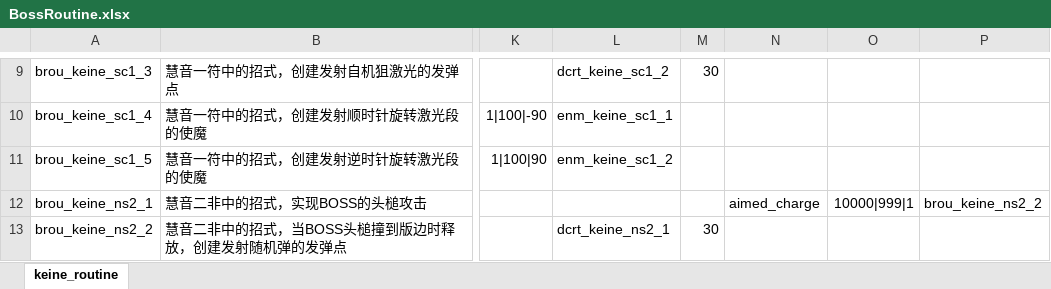
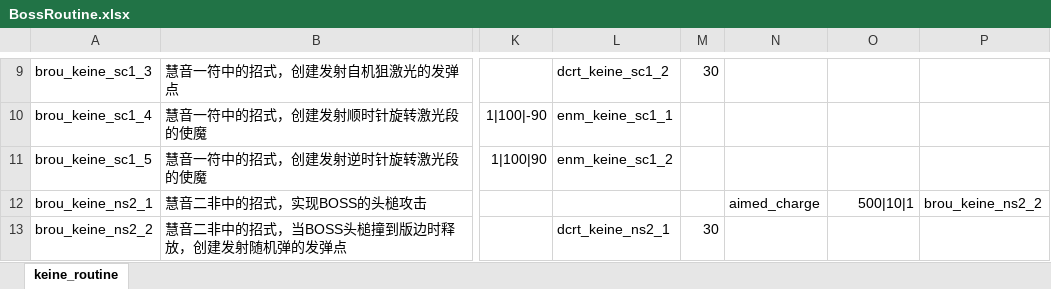
Before and after one commit to hinanep/touhou_LOO, an Excel workbook: settings/data/BossRoutine.xlsx, sheet keine_routine, drawn as a sheet; only a part is shown, gaps mark what is left out; values as stored, in another font and other column widths than the file's, no borders; the diff names each change by its address in the sheet, - before the commit and + after, or states it on an @@ line.

```diff
--- a/settings/data/BossRoutine.xlsx (sheet keine_routine)
+++ b/settings/data/BossRoutine.xlsx (sheet keine_routine)
-O12: 10000|999|1
+O12: 500|10|1
```
Also changed, not shown: 17 other files.
